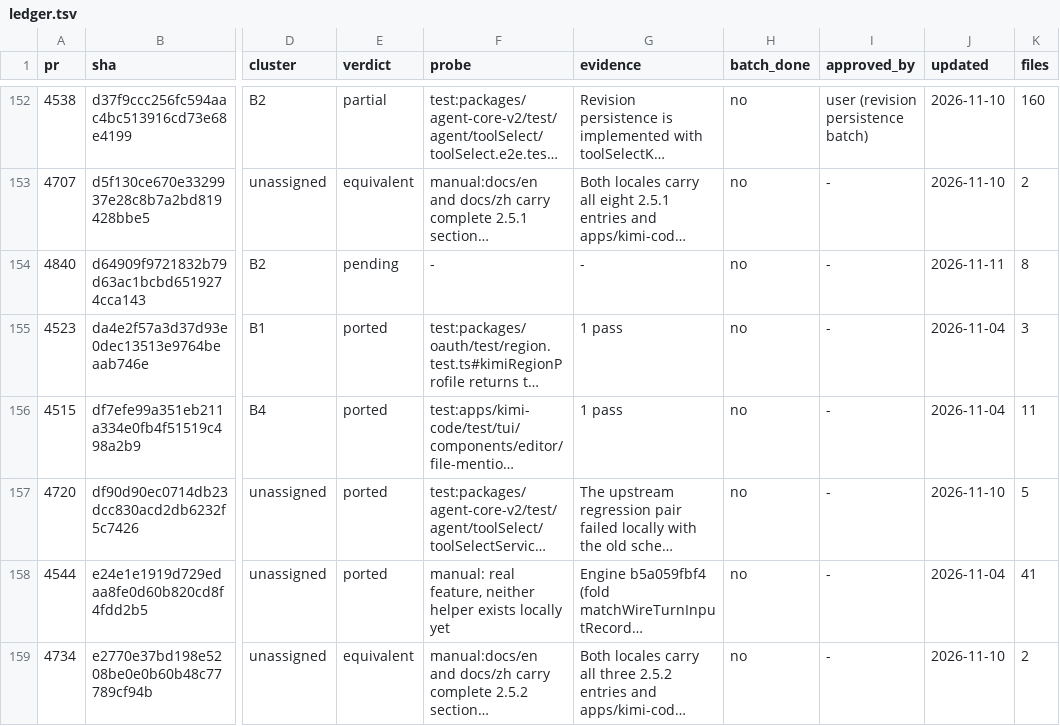
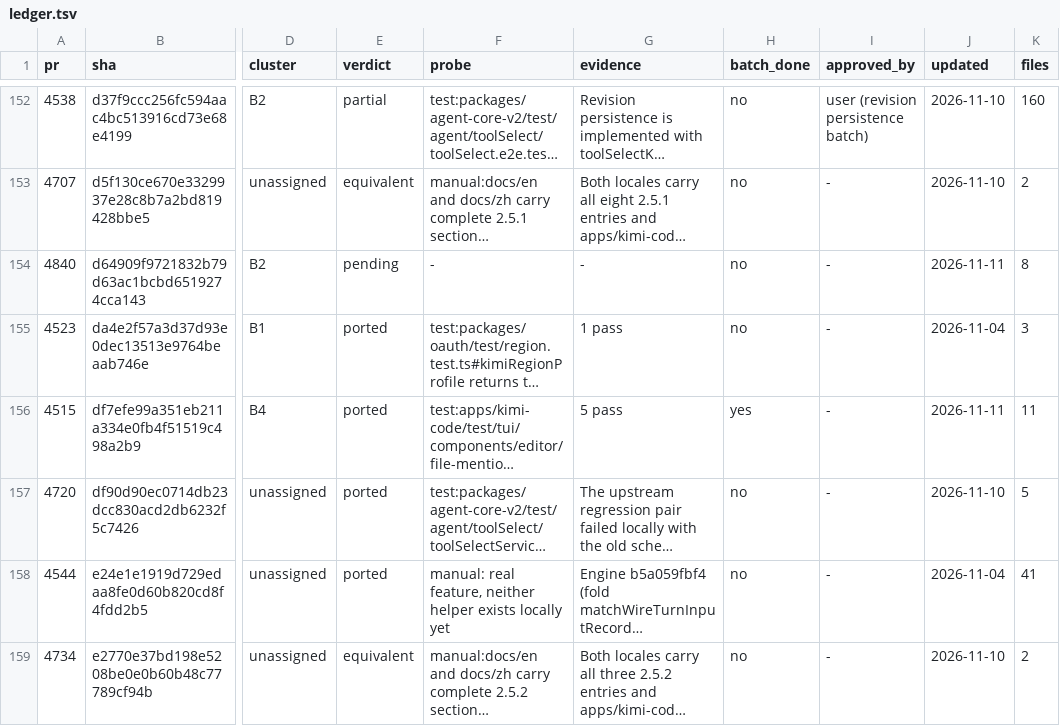
Before and after one commit to 7723qqq/kimi-code, a TSV file: .upstream/ledger.tsv, drawn as a sheet; only a part is shown, gaps mark what is left out; long unchanged cells end in …; the diff covers the shown part only; the diff names each change by its address in the sheet, - before the commit and + after, or states it on an @@ line.

Commit message:
fix(agent-core-v2): classify stdio MCP startup command failures as config errors
Port upstream #4791. Capture the transport exit error and pass it to
classifyStdioStartupError so a process-level permanent errno during
startup surfaces as a configuration error with its cause. The Windows
batch-script spawn routing from the same PR is already equivalent via
the Bun findWindowsScript path. Record the B4 ledger verdicts.

```diff
--- a/.upstream/ledger.tsv
+++ b/.upstream/ledger.tsv
-G156 (evidence): 1 pass
+G156 (evidence): 5 pass
-H156 (batch_done): no
+H156 (batch_done): yes
-J156 (updated): 2026-11-04
+J156 (updated): 2026-11-11
```
Also changed, not shown: 38 edited cells elsewhere in this file, 3 other files.
